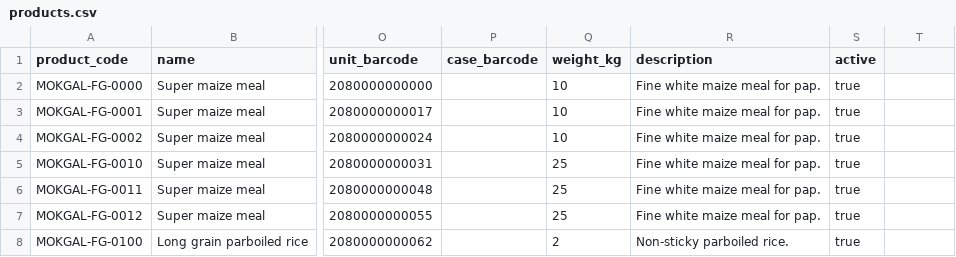
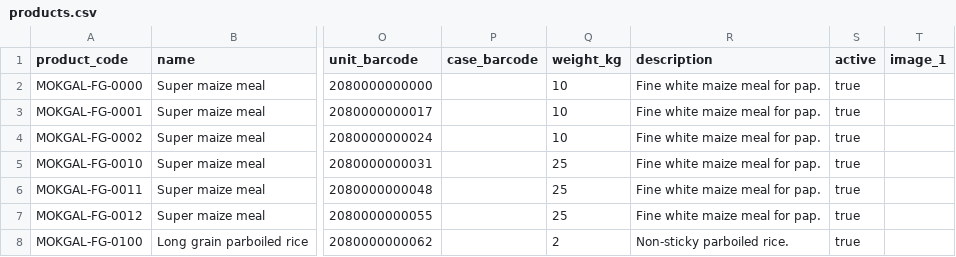
Before and after one commit to Mandla78/KasiFlow, a CSV file: backend/seed/suppliers/mokgalaka-wholesale/products.csv, drawn as a sheet; only a part is shown, gaps mark what is left out; the diff names each change by its address in the sheet, - before the commit and + after, or states it on an @@ line.

```diff
--- a/backend/seed/suppliers/mokgalaka-wholesale/products.csv
+++ b/backend/seed/suppliers/mokgalaka-wholesale/products.csv
-T1: (empty)
+T1: image_1
```
Also changed, not shown: backend/seed/suppliers/mahlangu-wholesale/products.csv, backend/seed/suppliers/molefe-cash-and-carry/products.csv, 28 other files.
